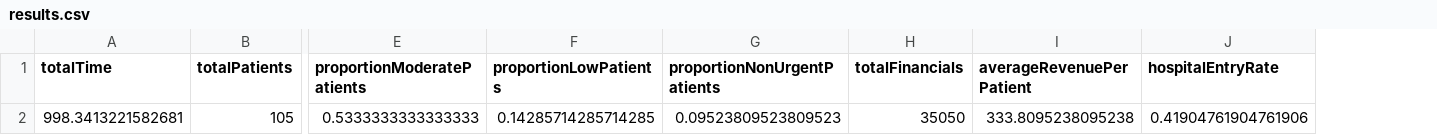
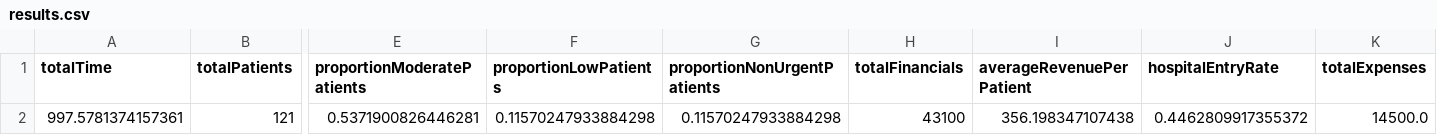
Before and after one commit to javidsegura/hospital_simulation, a CSV file: results.csv, drawn as a sheet; only a part is shown, gaps mark what is left out; removed rows and columns are numbered as before the commit, all else as after; rows hold the shown columns only; the diff names each change by its address in the sheet, - before the commit and + after, or states it on an @@ line.

Commit message:
Added Expenses

```diff
--- a/results.csv
+++ b/results.csv
+column K (totalExpenses), empty
-row 2: 998.3413221582681 | 105 | 0.5333333333333333 | 0.14285714285714285 | 0.09523809523809523 | 35050 | 333.8095238095238 | 0.41904761904761906
+row 2: 997.5781374157361 | 121 | 0.5371900826446281 | 0.11570247933884298 | 0.11570247933884298 | 43100 | 356.198347107438 | 0.4462809917355372 | 14500.0
```
Also changed, not shown: 2 other files.
